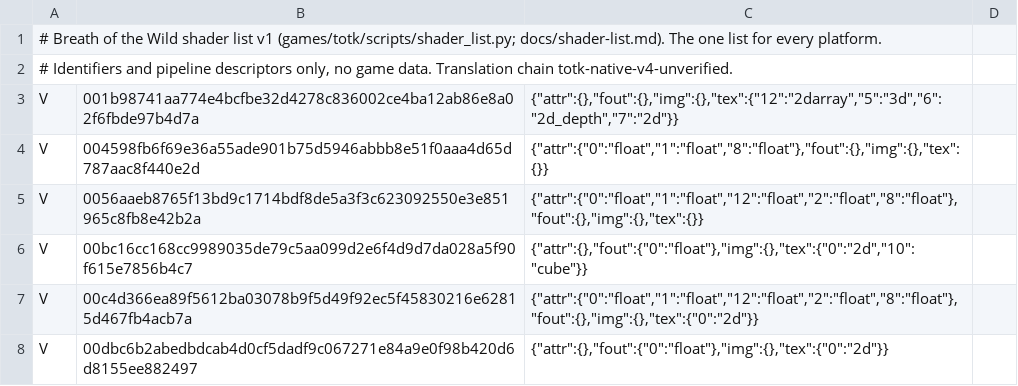
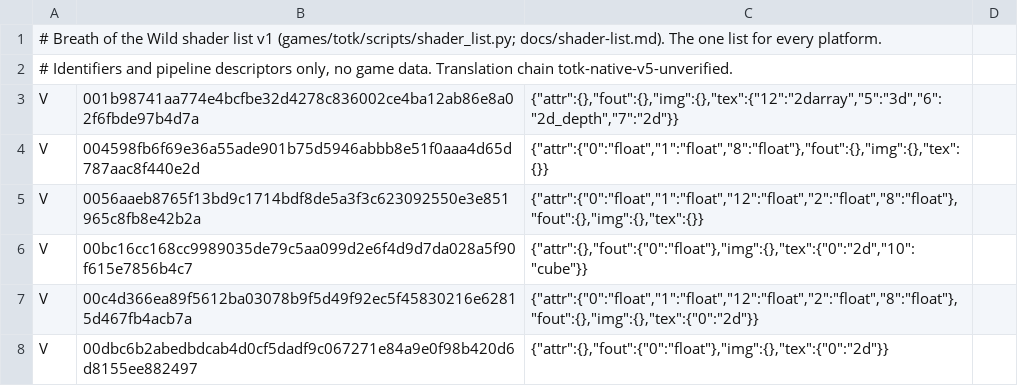
Before and after one commit to 0x-01A4/MacNativeGames, a TSV file: games/botw/assets/shader_list.tsv, drawn as a sheet; only a part is shown.

```diff
--- a/games/botw/assets/shader_list.tsv
+++ b/games/botw/assets/shader_list.tsv
@@ -1,3 +1,3 @@
 # Breath of the Wild shader list v1 (games/totk/scripts/shader_list.py; docs/shader-list.md). The one list for every platform.
-# Identifiers and pipeline descriptors only, no game data. Translation chain totk-native-v4-unverified.
+# Identifiers and pipeline descriptors only, no game data. Translation chain totk-native-v5-unverified.
 V	001b98741aa774e4bcfbe32d4278c836002ce4ba12ab86e8a02f6fbde97b4d7a	{"attr":{},"fout":{},"img":{},"tex":{"12":"2darray","5":"3d","6":"2d_depth","7":"2d"}}
```
Also changed, not shown: 11 other files.
